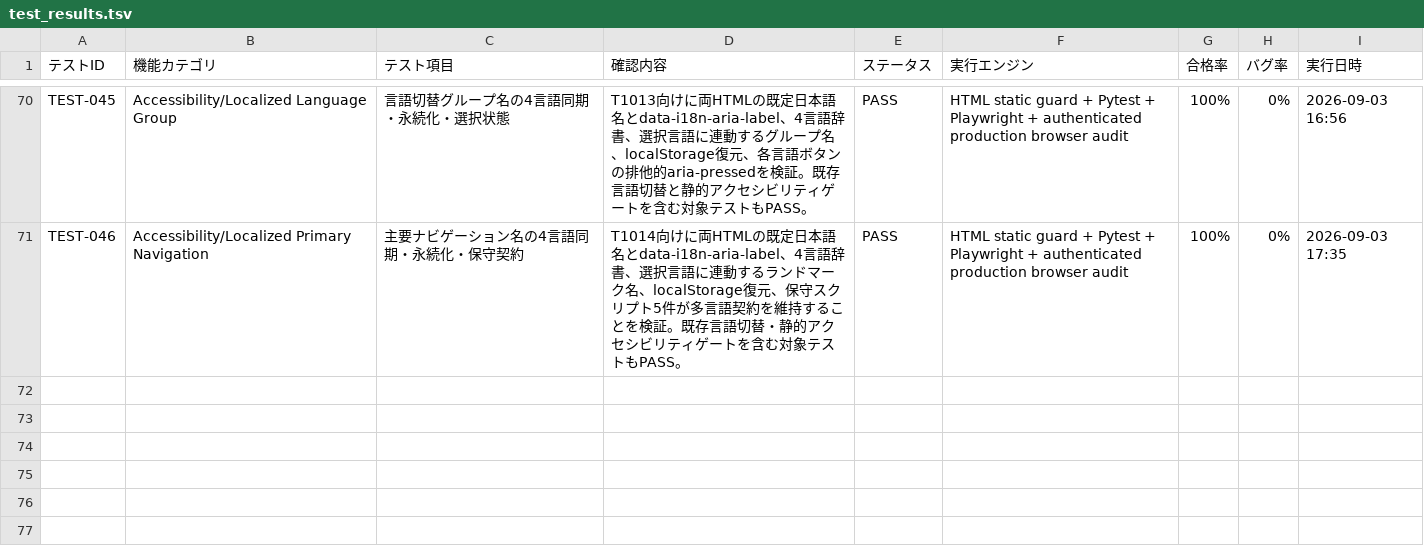
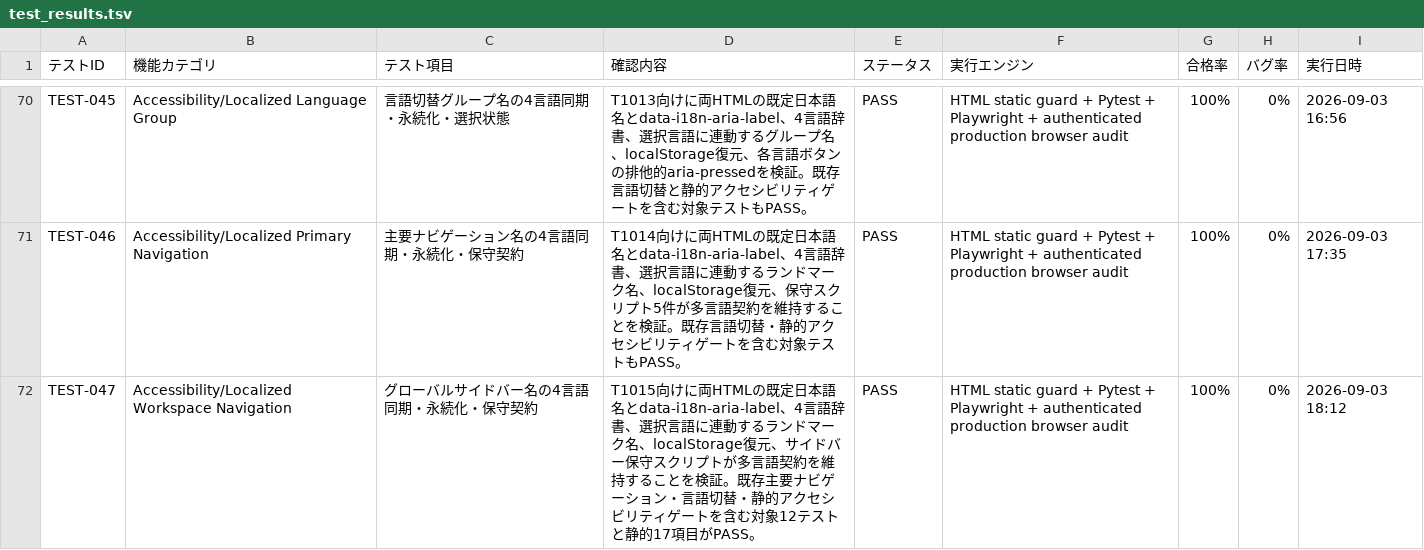
Before and after one commit to kanta13jp1/mighty-link-ai-connect, a TSV file: data/test_results.tsv, drawn as a sheet; only a part is shown, gaps mark what is left out.

```diff
--- a/data/test_results.tsv
+++ b/data/test_results.tsv
@@ -71 +71,2 @@ TEST-045	Accessibility/Localized Language Group	言語切替グループ名の4
 TEST-046	Accessibility/Localized Primary Navigation	主要ナビゲーション名の4言語同期・永続化・保守契約	T1014向けに両HTMLの既定日本語名とdata-i18n-aria-label、4言語辞書、選択言語に連動するランドマーク名、localStorage復元、保守スクリプト5件が多言語契約を維持することを検証。既存言語切替・静的アクセシビリティゲートを含む対象テストもPASS。	PASS	HTML static guard + Pytest + Playwright + authenticated production browser audit	100%	0%	2026-09-03 17:35
+TEST-047	Accessibility/Localized Workspace Navigation	グローバルサイドバー名の4言語同期・永続化・保守契約	T1015向けに両HTMLの既定日本語名とdata-i18n-aria-label、4言語辞書、選択言語に連動するランドマーク名、localStorage復元、サイドバー保守スクリプトが多言語契約を維持することを検証。既存主要ナビゲーション・言語切替・静的アクセシビリティゲートを含む対象12テストと静的17項目がPASS。	PASS	HTML static guard + Pytest + Playwright + authenticated production browser audit	100%	0%	2026-09-03 18:12
```
Also changed, not shown: data/WBS.tsv, data/issues_tracker.tsv, 29 other files.
